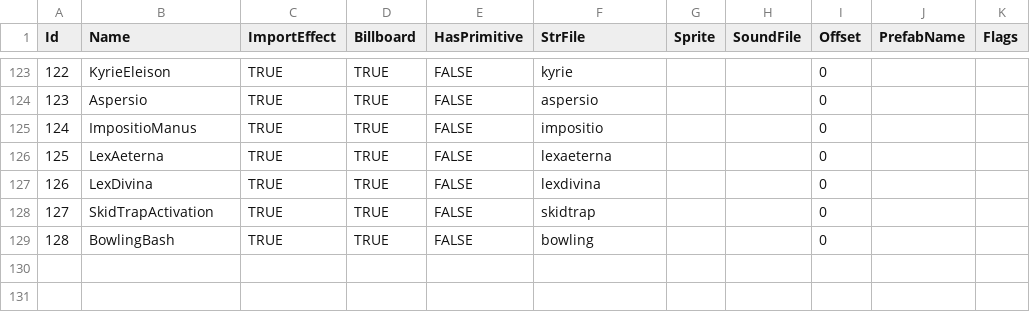
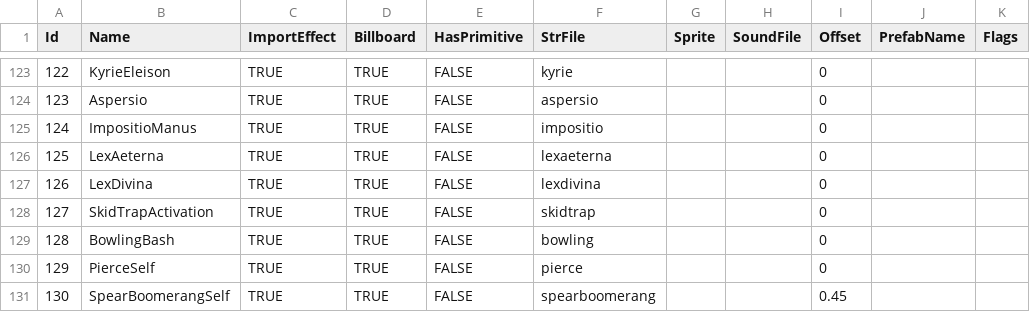
Before and after one commit to Doddler/RagnarokRebuildTcp, a CSV file: RoRebuildServer/GameConfig/ServerData/Db/Effects.csv, drawn as a sheet; only a part is shown, gaps mark what is left out; the diff names each change by its address in the sheet, - before the commit and + after, or states it on an @@ line.

Commit message:
More knight fixes. Bowling bash adjustments, pierce, and spear boomerang.

```diff
--- a/RoRebuildServer/GameConfig/ServerData/Db/Effects.csv
+++ b/RoRebuildServer/GameConfig/ServerData/Db/Effects.csv
+row 130: 129 | PierceSelf | TRUE | TRUE | FALSE | pierce |  |  | 0
+row 131: 130 | SpearBoomerangSelf | TRUE | TRUE | FALSE | spearboomerang |  |  | 0.45
```
Also changed, not shown: 24 other files.
